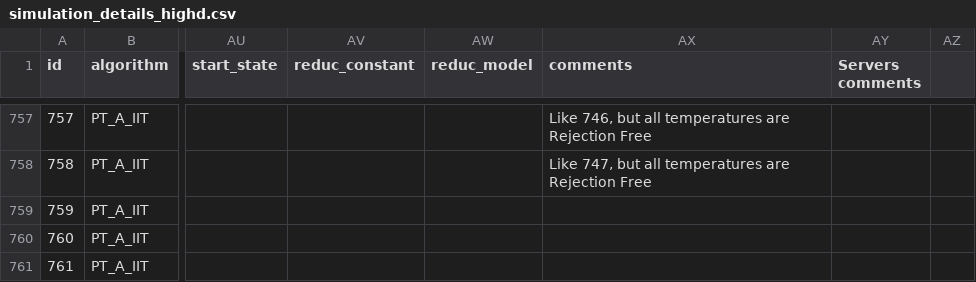
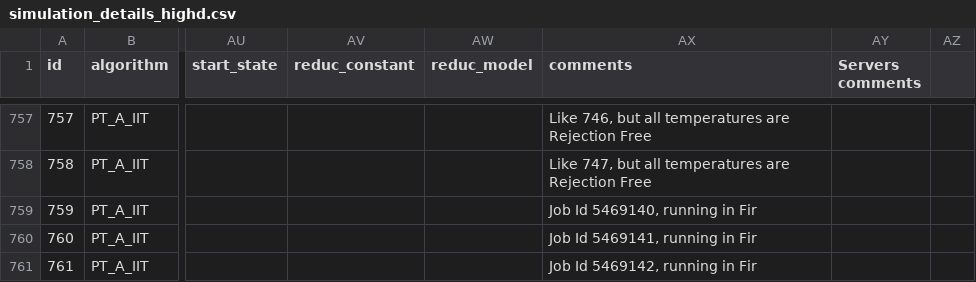
Before and after one commit to RAlexVa/paper_iit_pt, a CSV file: inputs/simulation_details_highd.csv, drawn as a sheet; only a part is shown, gaps mark what is left out; the diff names each change by its address in the sheet, - before the commit and + after, or states it on an @@ line.

Commit message:
Update simulation_details_highd.csv

```diff
--- a/inputs/simulation_details_highd.csv
+++ b/inputs/simulation_details_highd.csv
-AX759 (comments): (empty)
+AX759 (comments): Job Id 5469140, running in Fir
-AX760 (comments): (empty)
+AX760 (comments): Job Id 5469141, running in Fir
-AX761 (comments): (empty)
+AX761 (comments): Job Id 5469142, running in Fir
```
